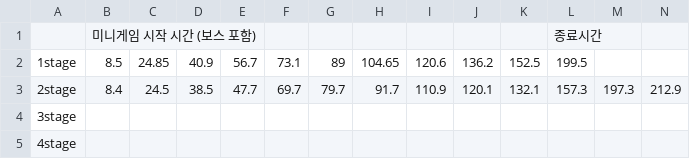
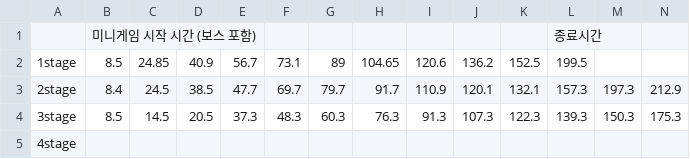
Before and after one commit to FFooCuuSS/Poliverse, a CSV file: Assets/CSV/StageMinigameChangeTimeline.csv, drawn as a sheet; only a part is shown; the diff covers the shown part only; the diff names each change by its address in the sheet, - before the commit and + after, or states it on an @@ line.

Commit message:
mafia minigame load csv

```diff
--- a/Assets/CSV/StageMinigameChangeTimeline.csv
+++ b/Assets/CSV/StageMinigameChangeTimeline.csv
-B4: (empty)
+B4: 8.5
-C4: (empty)
+C4: 14.5
-D4: (empty)
+D4: 20.5
-E4: (empty)
+E4: 37.3
-F4: (empty)
+F4: 48.3
-G4: (empty)
+G4: 60.3
-H4: (empty)
+H4: 76.3
-I4: (empty)
+I4: 91.3
-J4: (empty)
+J4: 107.3
-K4: (empty)
+K4: 122.3
-L4: (empty)
+L4: 139.3
-M4: (empty)
+M4: 150.3
-N4: (empty)
+N4: 175.3
```
Also changed, not shown: 3 edited cells elsewhere in this file, 3 other files.
